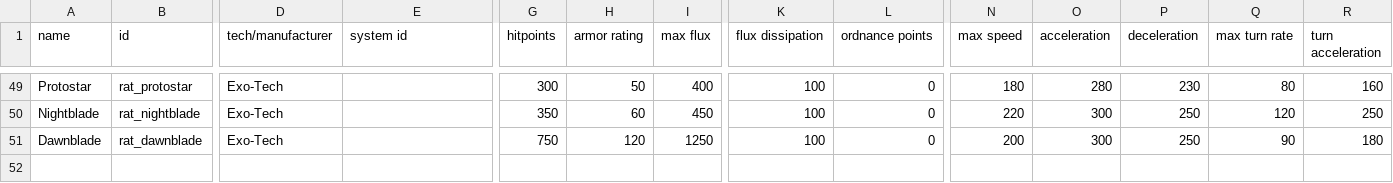
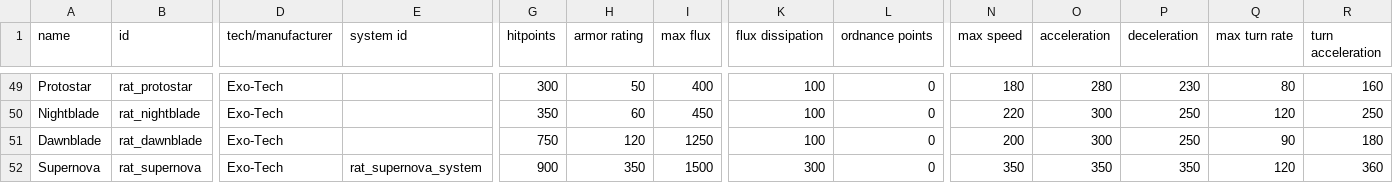
Before and after one commit to Lukas22041/Random-Assortment-of-Things, a CSV file: data/hulls/ship_data.csv, drawn as a sheet; only a part is shown, gaps mark what is left out; rows hold the shown columns only; the diff names each change by its address in the sheet, - before the commit and + after, or states it on an @@ line.

```diff
--- a/data/hulls/ship_data.csv
+++ b/data/hulls/ship_data.csv
+row 52: Supernova | rat_supernova | Exo-Tech | rat_supernova_system | 900 | 350 | 1500 | 300 | 0 | 350 | 350 | 350 | 120 | 360
```
Also changed, not shown: data/config/modFiles/magicTrail_data.csv, data/hulls/wing_data.csv, 15 other files.
